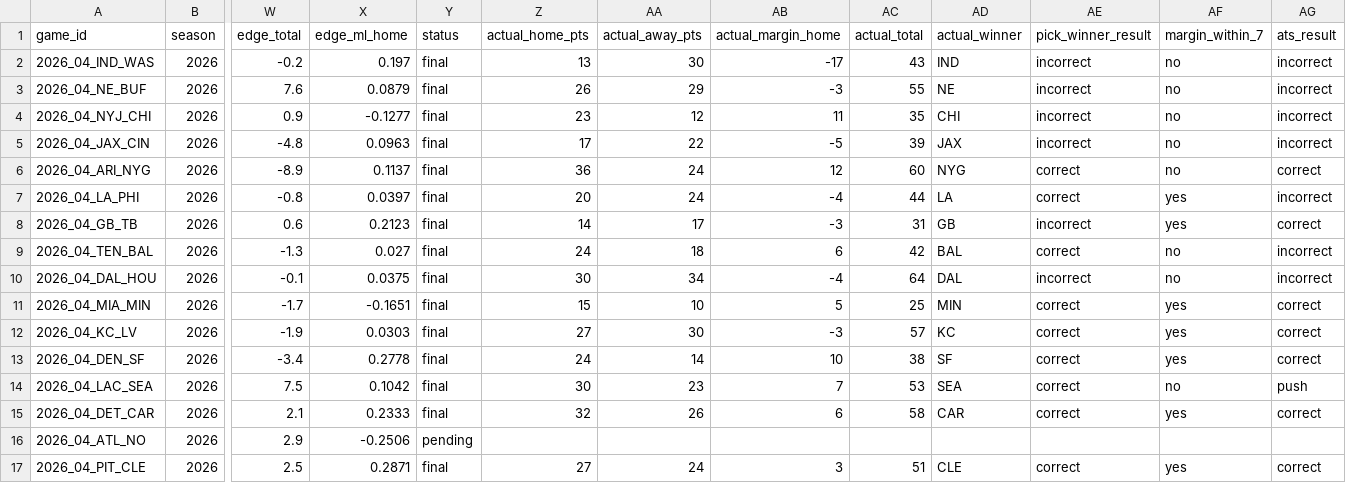
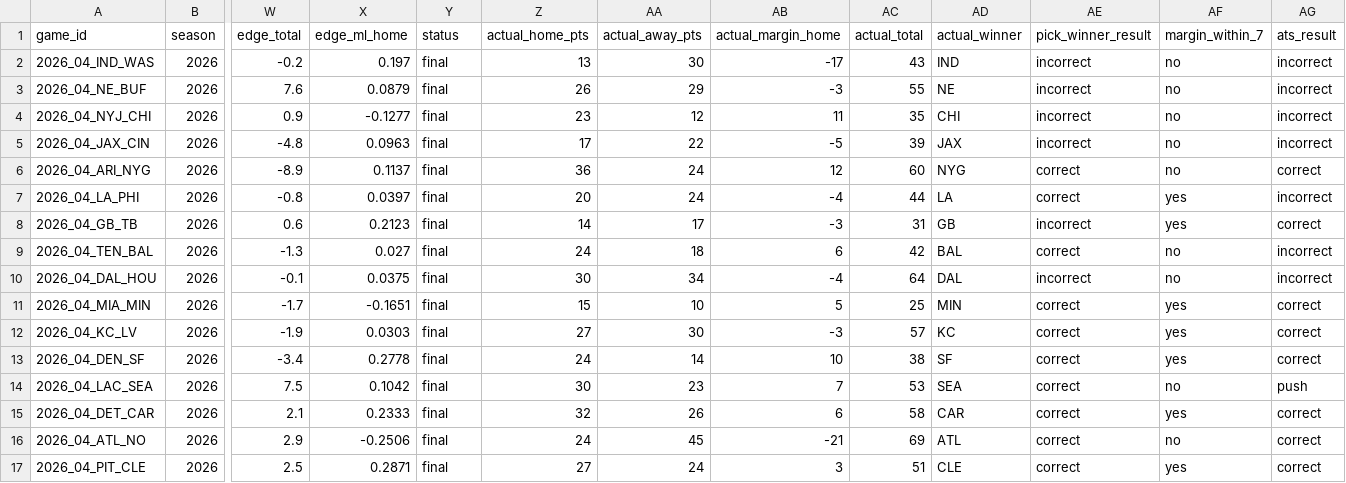
Before and after one commit to jrakestr/nfl-edge, a CSV file: data/benchmarks/nflgamesim_2026_week04.csv, drawn as a sheet; only a part is shown, gaps mark what is left out; the diff names each change by its address in the sheet, - before the commit and + after, or states it on an @@ line.

```diff
--- a/data/benchmarks/nflgamesim_2026_week04.csv
+++ b/data/benchmarks/nflgamesim_2026_week04.csv
-Y16 (status): pending
+Y16 (status): final
-Z16 (actual_home_pts): (empty)
+Z16 (actual_home_pts): 24
-AA16 (actual_away_pts): (empty)
+AA16 (actual_away_pts): 45
-AB16 (actual_margin_home): (empty)
+AB16 (actual_margin_home): -21
-AC16 (actual_total): (empty)
+AC16 (actual_total): 69
-AD16 (actual_winner): (empty)
+AD16 (actual_winner): ATL
-AE16 (pick_winner_result): (empty)
+AE16 (pick_winner_result): correct
-AF16 (margin_within_7): (empty)
+AF16 (margin_within_7): no
-AG16 (ats_result): (empty)
+AG16 (ats_result): correct
```
Also changed, not shown: 18 other files.
